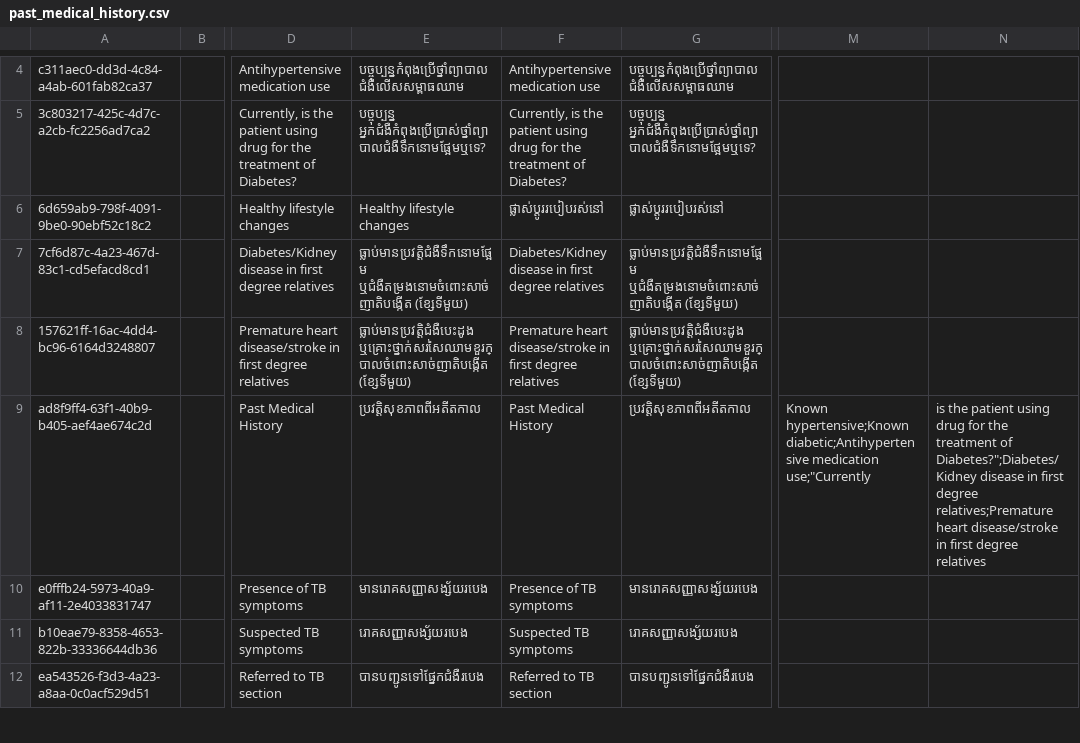
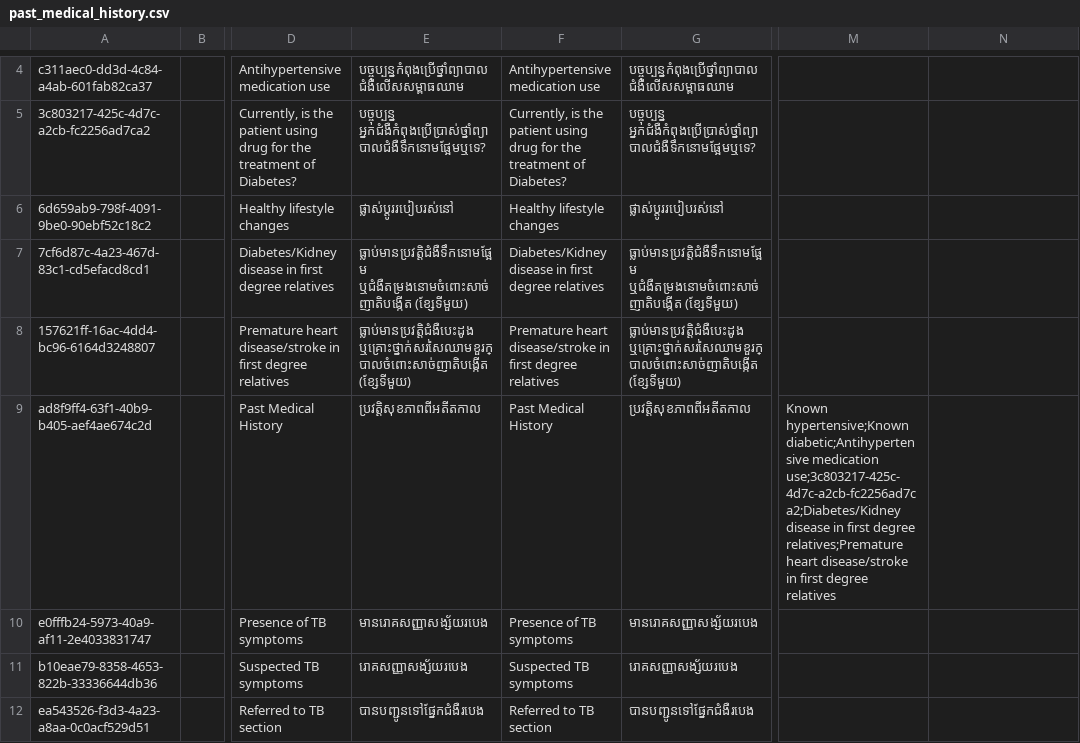
Before and after one commit to mekomsolutions/ozone-distro-cambodia, a CSV file: configs/openmrs/initializer_config/concepts/past_medical_history.csv, drawn as a sheet; only a part is shown, gaps mark what is left out; the diff names each change by its address in the sheet, - before the commit and + after, or states it on an @@ line.

Commit message:
KH-462(QA): Fixed the initializer logs and translations (#296)

```diff
--- a/configs/openmrs/initializer_config/concepts/past_medical_history.csv
+++ b/configs/openmrs/initializer_config/concepts/past_medical_history.csv
-E6: Healthy lifestyle changes
+E6: ផ្លាស់ប្តូររបៀបរស់នៅ
-F6: ផ្លាស់ប្តូររបៀបរស់នៅ
+F6: Healthy lifestyle changes
-M9: …diabetic;Antihypertensive medication use;"Currently
+M9: …diabetic;Antihypertensive medication use;3c803217-425c-4d7c-a2cb-fc2256ad7ca2;Diabetes/Kidney disease in first degree relatives;Premature heart disease/stroke in first degree relatives
-N9: is the patient using drug for the treatment of Diabetes?";Diabetes/Kidney disease in first degree relatives;Premature heart disease/stroke in first degree relatives
+N9: (empty)
```
